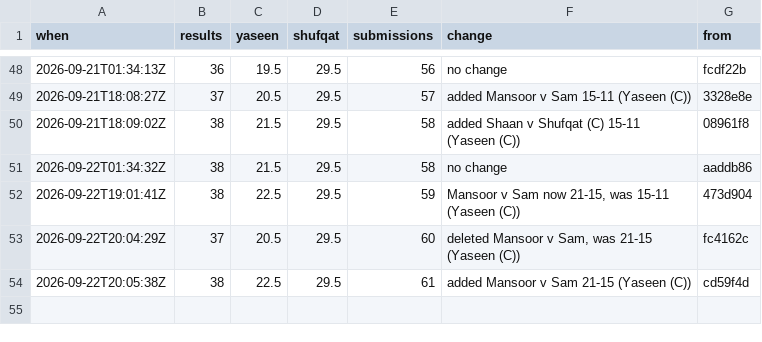
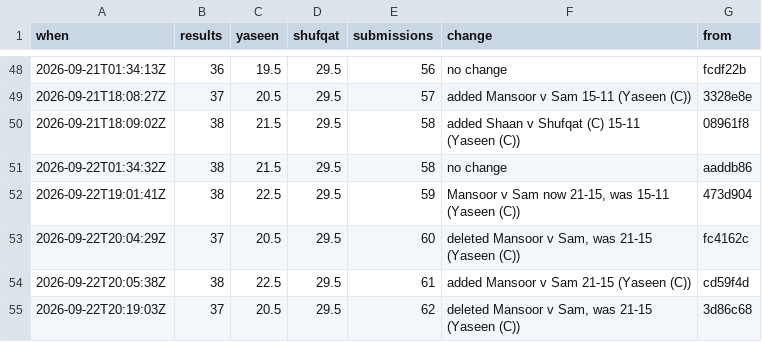
Before and after one commit to Ubiguy/mpgolf, a CSV file: score-log.csv, drawn as a sheet; only a part is shown, gaps mark what is left out; the diff names each change by its address in the sheet, - before the commit and + after, or states it on an @@ line.

```diff
--- a/score-log.csv
+++ b/score-log.csv
+row 55: 2026-09-22T20:19:03Z | 37 | 20.5 | 29.5 | 62 | deleted Mansoor v Sam, was 21-15 (Yaseen (C)) | 3d86c68
```
Also changed, not shown: 11 other files.
